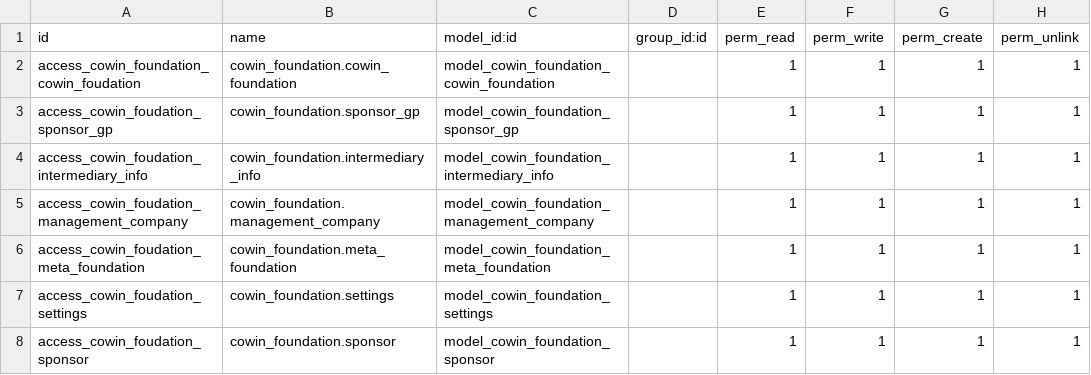
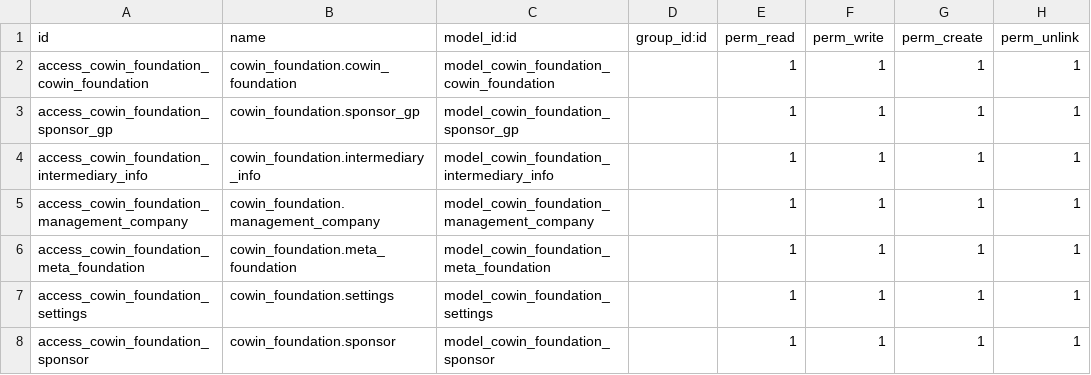
Before and after one commit to shangdinvxu/cowinaddons, a CSV file: cowin_foundation/security/ir.model.access.csv, drawn as a sheet.

```diff
--- a/cowin_foundation/security/ir.model.access.csv
+++ b/cowin_foundation/security/ir.model.access.csv
@@ -1,8 +1,8 @@
 id,name,model_id:id,group_id:id,perm_read,perm_write,perm_create,perm_unlink
-access_cowin_foundation_cowin_foudation,cowin_foundation.cowin_foundation,model_cowin_foundation_cowin_foundation,,1,1,1,1
-access_cowin_foudation_sponsor_gp,cowin_foundation.sponsor_gp,model_cowin_foundation_sponsor_gp,,1,1,1,1
-access_cowin_foudation_intermediary_info,cowin_foundation.intermediary_info,model_cowin_foundation_intermediary_info,,1,1,1,1
-access_cowin_foudation_management_company,cowin_foundation.management_company,model_cowin_foundation_management_company,,1,1,1,1
-access_cowin_foudation_meta_foundation,cowin_foundation.meta_foundation,model_cowin_foundation_meta_foundation,,1,1,1,1
-access_cowin_foudation_settings,cowin_foundation.settings,model_cowin_foundation_settings,,1,1,1,1
-access_cowin_foudation_sponsor,cowin_foundation.sponsor,model_cowin_foundation_sponsor,,1,1,1,1
+access_cowin_foundation_cowin_foundation,cowin_foundation.cowin_foundation,model_cowin_foundation_cowin_foundation,,1,1,1,1
+access_cowin_foundation_sponsor_gp,cowin_foundation.sponsor_gp,model_cowin_foundation_sponsor_gp,,1,1,1,1
+access_cowin_foundation_intermediary_info,cowin_foundation.intermediary_info,model_cowin_foundation_intermediary_info,,1,1,1,1
+access_cowin_foundation_management_company,cowin_foundation.management_company,model_cowin_foundation_management_company,,1,1,1,1
+access_cowin_foundation_meta_foundation,cowin_foundation.meta_foundation,model_cowin_foundation_meta_foundation,,1,1,1,1
+access_cowin_foundation_settings,cowin_foundation.settings,model_cowin_foundation_settings,,1,1,1,1
+access_cowin_foundation_sponsor,cowin_foundation.sponsor,model_cowin_foundation_sponsor,,1,1,1,1
```
Also changed, not shown: 8 other files.
